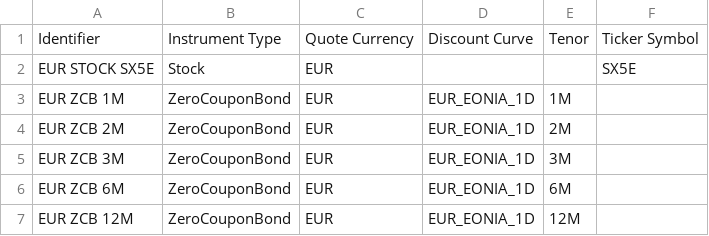
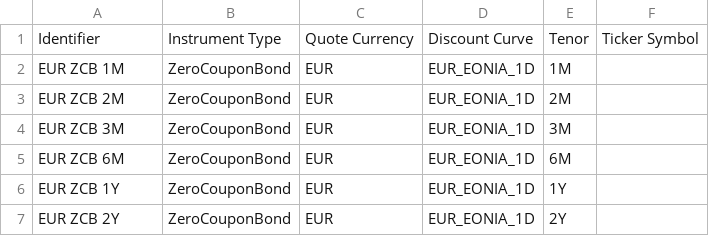
Before and after one commit to shadows-of-tomorrow/mandate-execution-tool, a CSV file: io/input/mandate/instruments.csv, drawn as a sheet.

```diff
--- a/io/input/mandate/instruments.csv
+++ b/io/input/mandate/instruments.csv
@@ -1,3 +1,2 @@
 Identifier,Instrument Type,Quote Currency,Discount Curve, Tenor ,Ticker Symbol
-EUR STOCK SX5E,Stock,EUR,,,SX5E
 EUR ZCB 1M,ZeroCouponBond,EUR,EUR_EONIA_1D,1M,
@@ -6,2 +5,3 @@ EUR ZCB 3M,ZeroCouponBond,EUR,EUR_EONIA_1D,3M,
 EUR ZCB 6M,ZeroCouponBond,EUR,EUR_EONIA_1D,6M,
-EUR ZCB 12M,ZeroCouponBond,EUR,EUR_EONIA_1D,12M,
+EUR ZCB 1Y,ZeroCouponBond,EUR,EUR_EONIA_1D,1Y,
+EUR ZCB 2Y,ZeroCouponBond,EUR,EUR_EONIA_1D,2Y,
```
Also changed, not shown: io/input/economy/yield_curves.csv, 10 other files.
